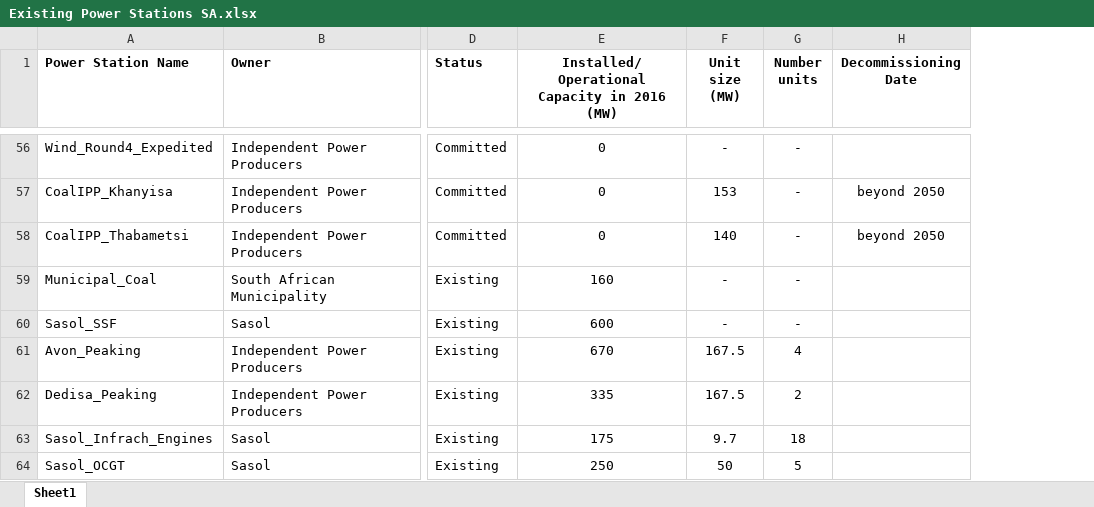
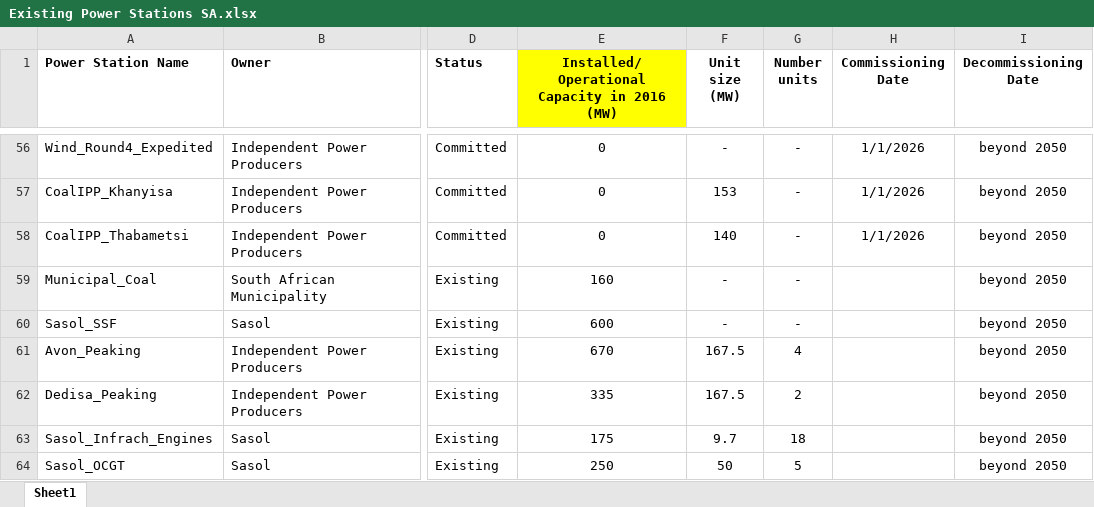
Before and after one commit to PyPSA/pypsa-za, an Excel workbook: data/Existing Power Stations SA.xlsx, sheet Sheet1, drawn as a sheet; only a part is shown, gaps mark what is left out; values as stored, in another font and other column widths than the file's, no borders; addresses are those after the commit; the diff covers the shown part only; the diff names each change by its address in the sheet, - before the commit and + after, or states it on an @@ line.

```diff
--- a/data/Existing Power Stations SA.xlsx (sheet Sheet1)
+++ b/data/Existing Power Stations SA.xlsx (sheet Sheet1)
+column H (Commissioning Date), rows 56-58: all 1/1/2026
-E1 fill: none
+E1 fill: #FFFF00
-I56 (Decommissioning Date): (empty)
+I56 (Decommissioning Date): beyond 2050
-I59:I64 (Decommissioning Date): (empty)
+I59:I64 (Decommissioning Date): beyond 2050
```
Also changed, not shown: 3 removed rows and 28 edited cells elsewhere in this sheet, formulas that keep their value, 5 other files.
